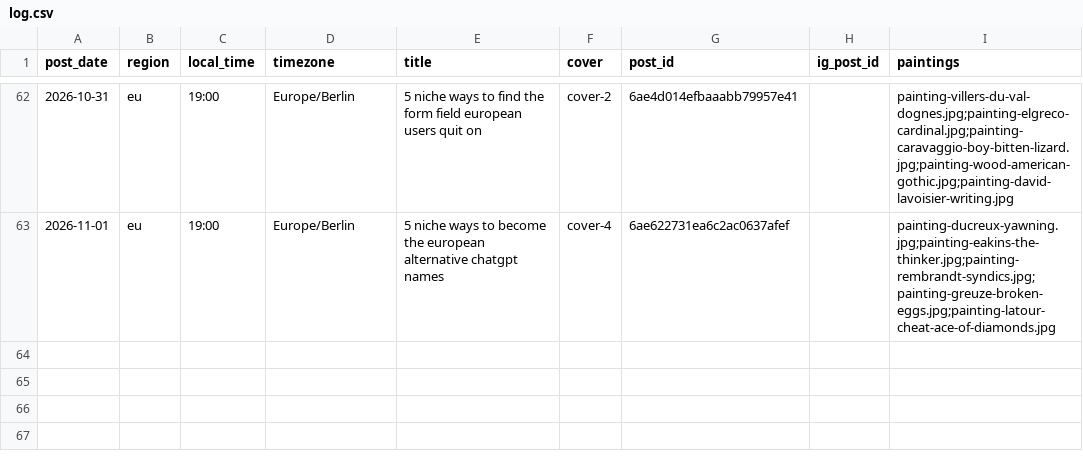
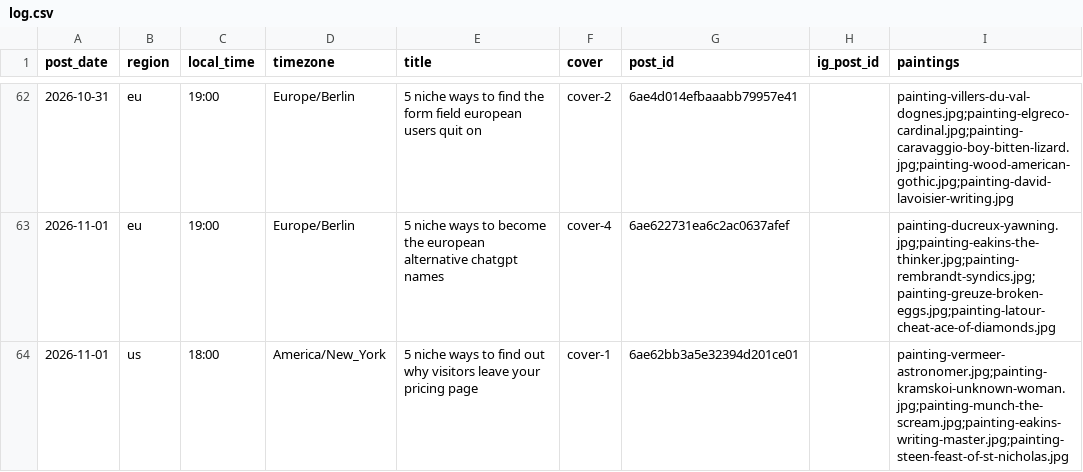
Before and after one commit to MinuraKariyawasam/social-imgs, a CSV file: log.csv, drawn as a sheet; only a part is shown, gaps mark what is left out.

```diff
--- a/log.csv
+++ b/log.csv
@@ -63 +63,2 @@ post_date,region,local_time,timezone,title,cover,post_id,ig_post_id,paintings
 2026-11-01,eu,19:00,Europe/Berlin,5 niche ways to become the european alternative chatgpt names,cover-4,6ae622731ea6c2ac0637afef,,painting-ducreux-yawning.jpg;painting-eakins-the-thinker.jpg;painting-rembrandt-syndics.jpg;painting-greuze-broken-eggs.jpg;painting-latour-cheat-ace-of-diamonds.jpg
+2026-11-01,us,18:00,America/New_York,5 niche ways to find out why visitors leave your pricing page,cover-1,6ae62bb3a5e32394d201ce01,,painting-vermeer-astronomer.jpg;painting-kramskoi-unknown-woman.jpg;painting-munch-the-scream.jpg;painting-eakins-writing-master.jpg;painting-steen-feast-of-st-nicholas.jpg
```
Also changed, not shown: plans/2026-11-01.csv, 1 other file.
